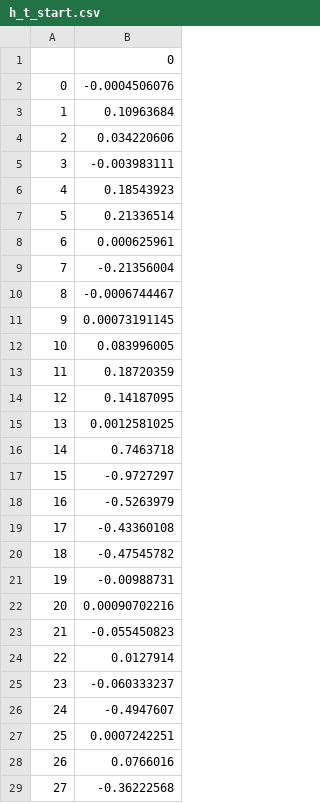
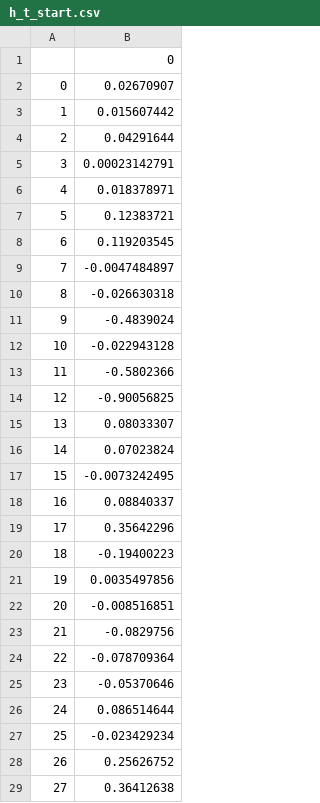
Before and after one commit to jmframe/nh-libtorch, a CSV file: data/h_t_start.csv, drawn as a sheet; only a part is shown; the diff covers the shown part only.

```diff
--- a/data/h_t_start.csv
+++ b/data/h_t_start.csv
@@ -1,29 +1,29 @@
 ,0
-0,-0.0004506076
-1,0.10963684
-2,0.034220606
-3,-0.003983111
-4,0.18543923
-5,0.21336514
-6,0.000625961
-7,-0.21356004
-8,-0.0006744467
-9,0.00073191145
-10,0.083996005
-11,0.18720359
-12,0.14187095
-13,0.0012581025
-14,0.7463718
-15,-0.9727297
-16,-0.5263979
-17,-0.43360108
-18,-0.47545782
-19,-0.00988731
-20,0.00090702216
-21,-0.055450823
-22,0.0127914
-23,-0.060333237
-24,-0.4947607
-25,0.0007242251
-26,0.0766016
-27,-0.36222568
+0,0.02670907
+1,0.015607442
+2,0.04291644
+3,0.00023142791
+4,0.018378971
+5,0.12383721
+6,0.119203545
+7,-0.0047484897
+8,-0.026630318
+9,-0.4839024
+10,-0.022943128
+11,-0.5802366
+12,-0.90056825
+13,0.08033307
+14,0.07023824
+15,-0.0073242495
+16,0.08840337
+17,0.35642296
+18,-0.19400223
+19,0.0035497856
+20,-0.008516851
+21,-0.0829756
+22,-0.078709364
+23,-0.05370646
+24,0.086514644
+25,-0.023429234
+26,0.25626752
+27,0.36412638
```
Also changed, not shown: 36 edited cells elsewhere in this file, data/c_t_start.csv, data/cat-87.csv, 6 other files.
